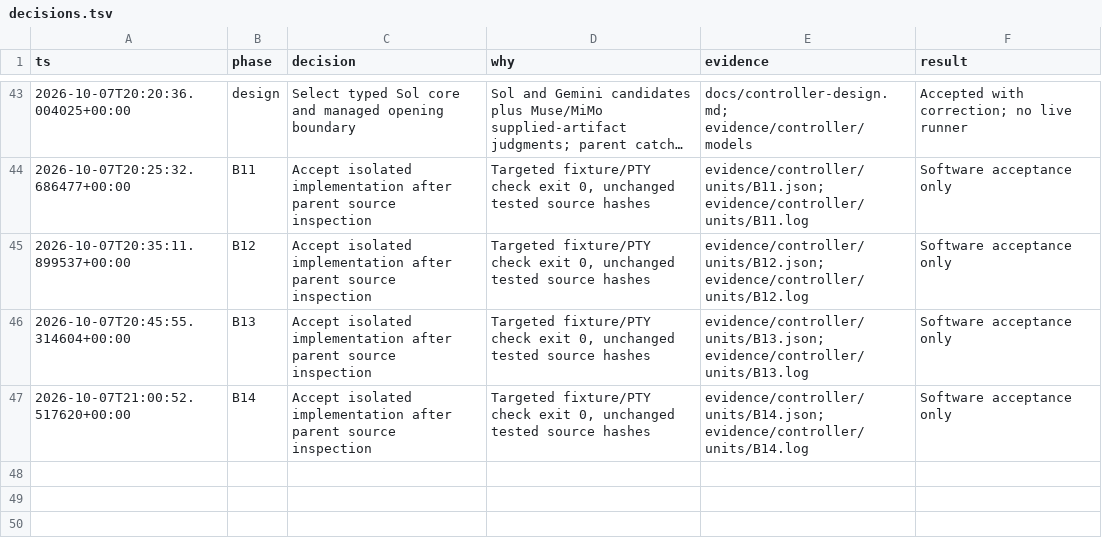
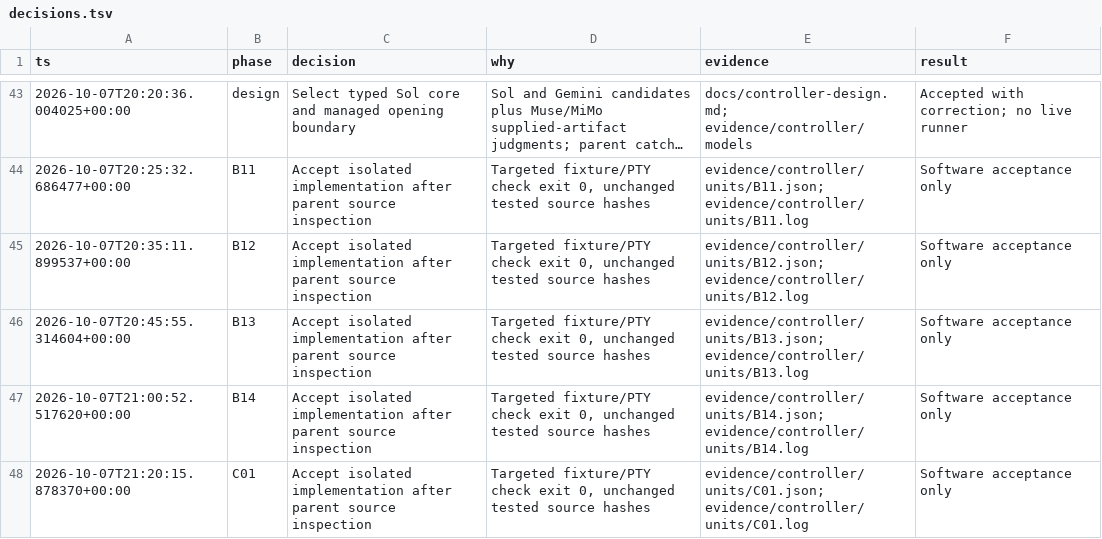
Before and after one commit to sidrk-dev/im6014-arm-control, a TSV file: docs/decisions.tsv, drawn as a sheet; only a part is shown, gaps mark what is left out; long unchanged cells end in …; the diff names each change by its address in the sheet, - before the commit and + after, or states it on an @@ line.

```diff
--- a/docs/decisions.tsv
+++ b/docs/decisions.tsv
+row 48: 2026-10-07T21:20:15.878370+00:00 | C01 | Accept isolated implementation after parent source inspection | Targeted fixture/PTY check exit 0, unchanged tested source hashes | evidence/controller/units/C01.json; evidence/controller/units/C01.log | Software acceptance only
```
Also changed, not shown: docs/milestones.tsv, 10 other files.
